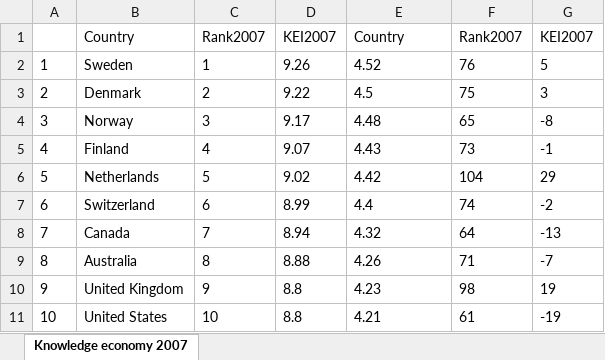
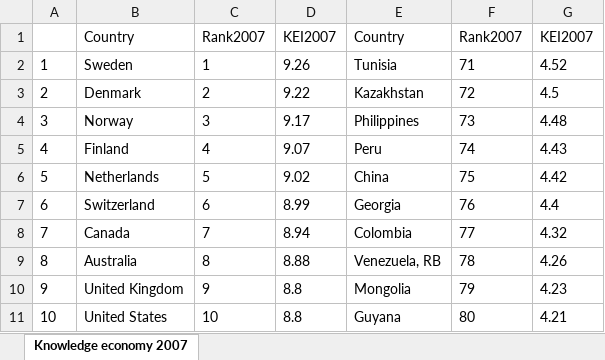
Before and after one commit to antonio1970/Econometrics-with-R, an Excel workbook: kei2007.xlsx, sheet Knowledge economy 2007, drawn as a sheet; only a part is shown; values as stored, in another font and other column widths than the file's, no borders; the diff covers the shown part only; the diff names each change by its address in the sheet, - before the commit and + after, or states it on an @@ line.

```diff
--- a/kei2007.xlsx (sheet Knowledge economy 2007)
+++ b/kei2007.xlsx (sheet Knowledge economy 2007)
-E2: 4.52
+E2: Tunisia
-F2: 76
+F2: 71
-G2: 5
+G2: 4.52
-E3: 4.5
+E3: Kazakhstan
-F3: 75
+F3: 72
-G3: 3
+G3: 4.5
-E4: 4.48
+E4: Philippines
-F4: 65
+F4: 73
-G4: -8
+G4: 4.48
-E5: 4.43
+E5: Peru
-F5: 73
+F5: 74
-G5: -1
+G5: 4.43
-E6: 4.42
+E6: China
-F6: 104
+F6: 75
-G6: 29
+G6: 4.42
-E7: 4.4
+E7: Georgia
-F7: 74
+F7: 76
-G7: -2
+G7: 4.4
-E8: 4.32
+E8: Colombia
-F8: 64
+F8: 77
-G8: -13
+G8: 4.32
-E9: 4.26
+E9: Venezuela, RB
-F9: 71
+F9: 78
-G9: -7
+G9: 4.26
-E10: 4.23
+E10: Mongolia
-F10: 98
+F10: 79
-G10: 19
+G10: 4.23
-E11: 4.21
+E11: Guyana
-F11: 61
+F11: 80
-G11: -19
+G11: 4.21
```
Also changed, not shown: 177 edited cells elsewhere in this sheet, 1 other file.
